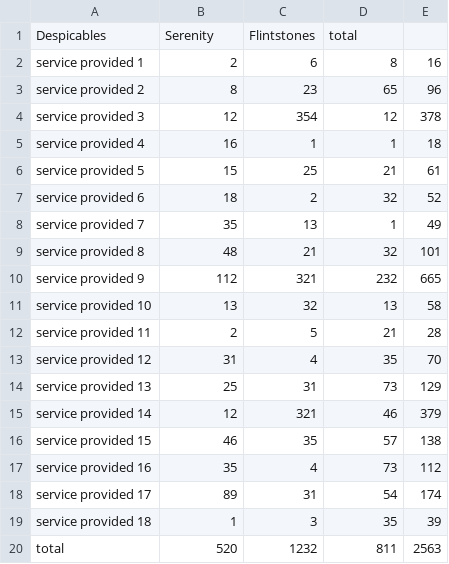
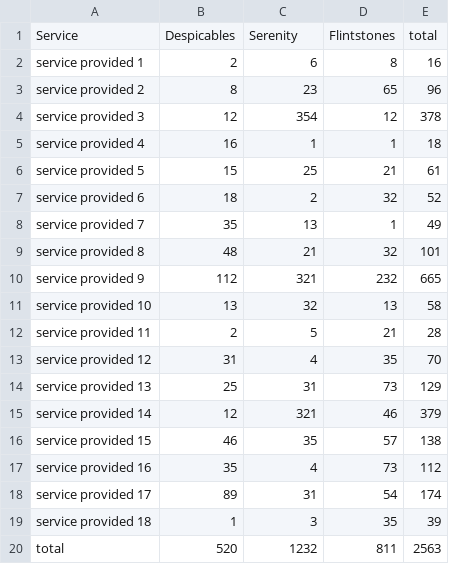
Before and after one commit to Pythonistas/ServiceReport, a CSV file: output.csv, drawn as a sheet; removed rows and columns are numbered as before the commit, all else as after; the diff names each change by its address in the sheet, - before the commit and + after, or states it on an @@ line.

Commit message:
Fix column header for output file

```diff
--- a/output.csv
+++ b/output.csv
-row 1: Despicables | Serenity | Flintstones | total
+row 1: Service | Despicables | Serenity | Flintstones | total
```
